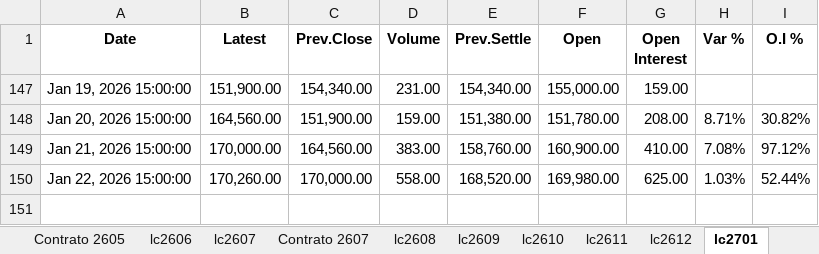
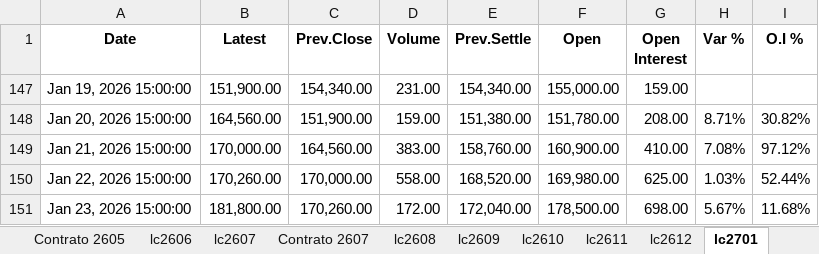
Before and after one commit to mherrerab21/Litio-APP, an Excel workbook: futuros litio.xlsx, sheet lc2701, drawn as a sheet; values as stored, in another font and other column widths than the file's, no borders; conditional formats not drawn; the diff names each change by its address in the sheet, - before the commit and + after, or states it on an @@ line.

```diff
--- a/futuros litio.xlsx (sheet lc2701)
+++ b/futuros litio.xlsx (sheet lc2701)
+row 151: Jan 23, 2026 15:00:00 | 181,800.00 | 170,260.00 | 172.00 | 172,040.00 | 178,500.00 | 698.00 | 5.67% | 11.68%
```
Also changed, not shown: sheet Market, sheet lc2612, sheet lc2611, sheet lc2610, sheet lc2609, sheet Contrato 2607, 8 more sheets, charts or pictures.
